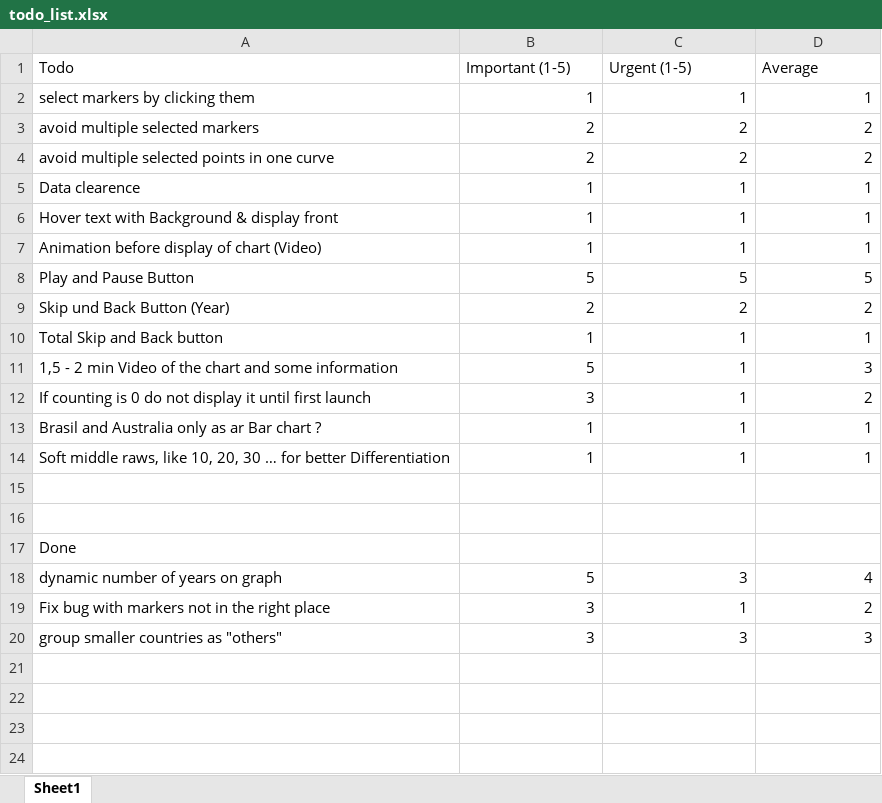
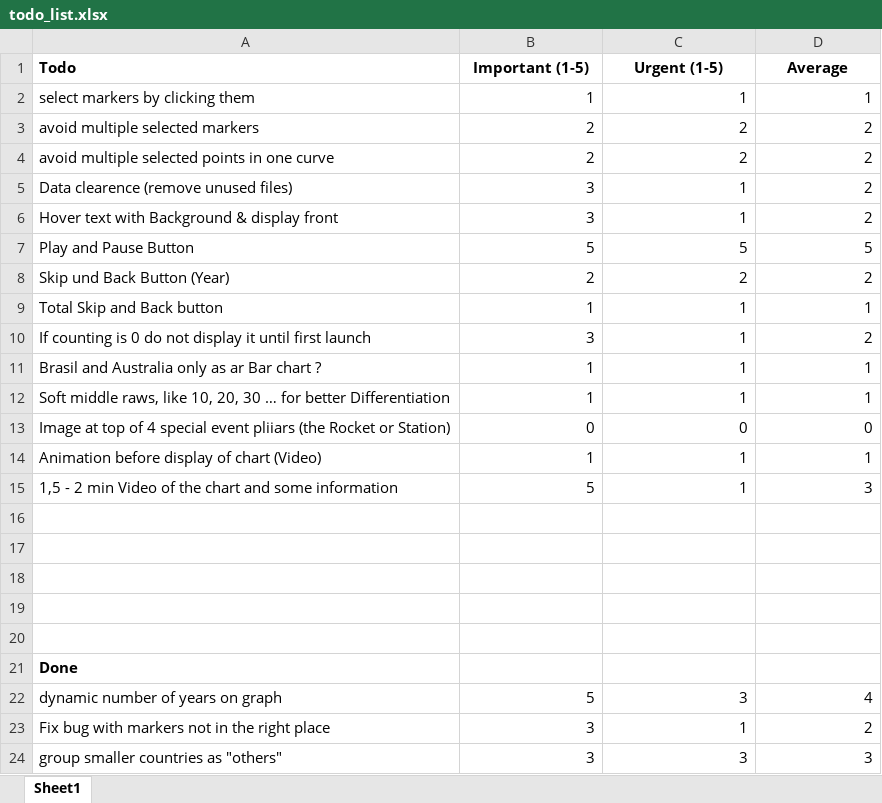
Before and after one commit to flixlix/2223ws-workshop-franklin, an Excel workbook: project/todo_list.xlsx, sheet Sheet1, drawn as a sheet; values as stored, in another font and other column widths than the file's, no borders; conditional formats not drawn; removed rows and columns are numbered as before the commit, all else as after; the diff names each change by its address in the sheet, - before the commit and + after, or states it on an @@ line.

Commit message:
Update todo_list.xlsx
Oh No !

```diff
--- a/project/todo_list.xlsx (sheet Sheet1)
+++ b/project/todo_list.xlsx (sheet Sheet1)
-A1:D1 bold: off
+A1:D1 bold: on
-B1:D1 alignment: left
+B1:D1 alignment: center
-row 5: Data clearence | 1 | 1 | 1
+row 5: Data clearence (remove unused files) | 3 | 1 | 2
-B6 (Important (1-5)): 1
+B6 (Important (1-5)): 3
-D6 (Average): 1
+D6 (Average): 2
+row 13: Image at top of 4 special event pliiars (the Rocket or Station) | 0 | 0 | 0
@@ row 7 moved to row 14: Animation before display of chart (Video… @@
@@ row 11 moved to row 15: 1,5 - 2 min Video of the chart and some … @@
+row 16: (empty)
+row 17: (empty)
+row 18: (empty)
-A21 bold: off
+A21 bold: on
```
Also changed, not shown: formulas that keep their value.
